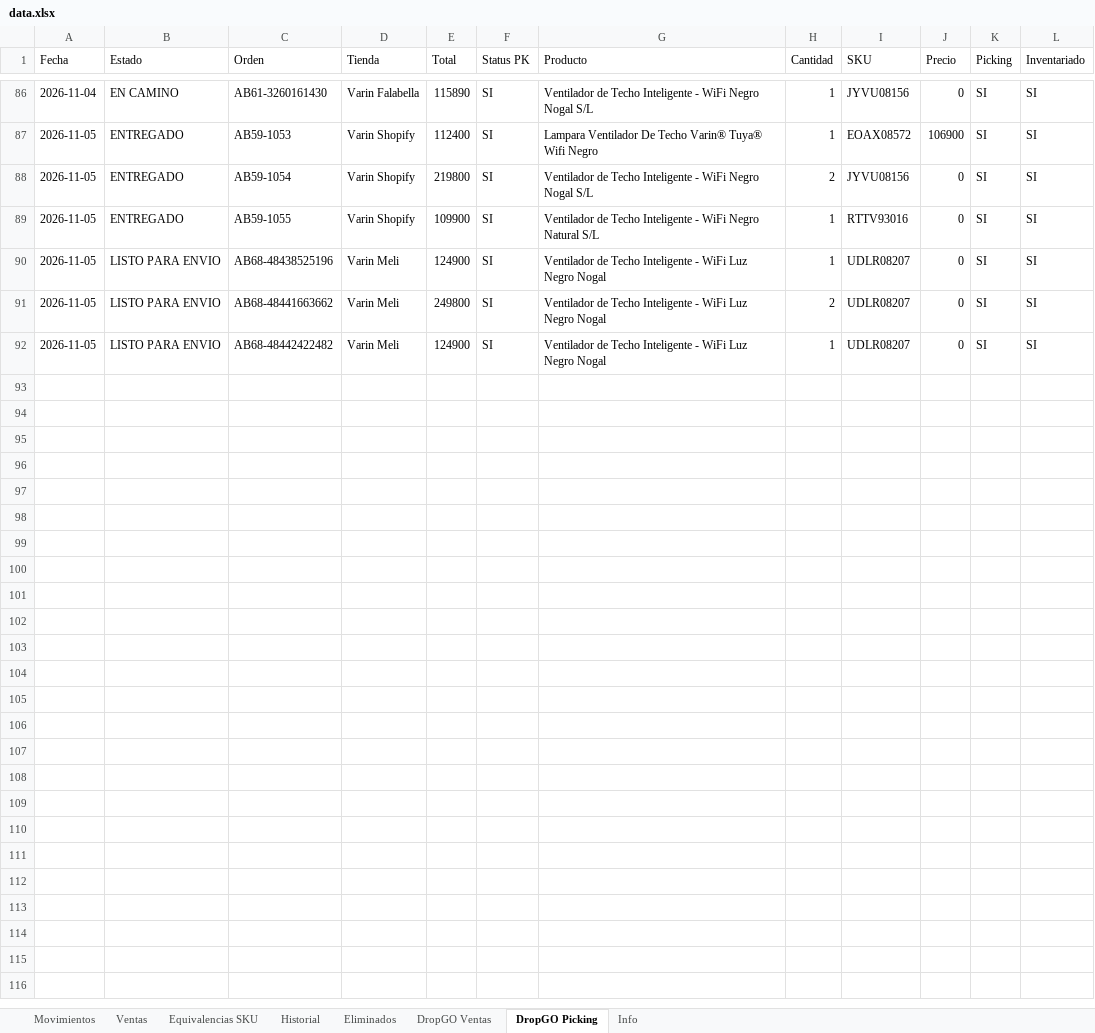
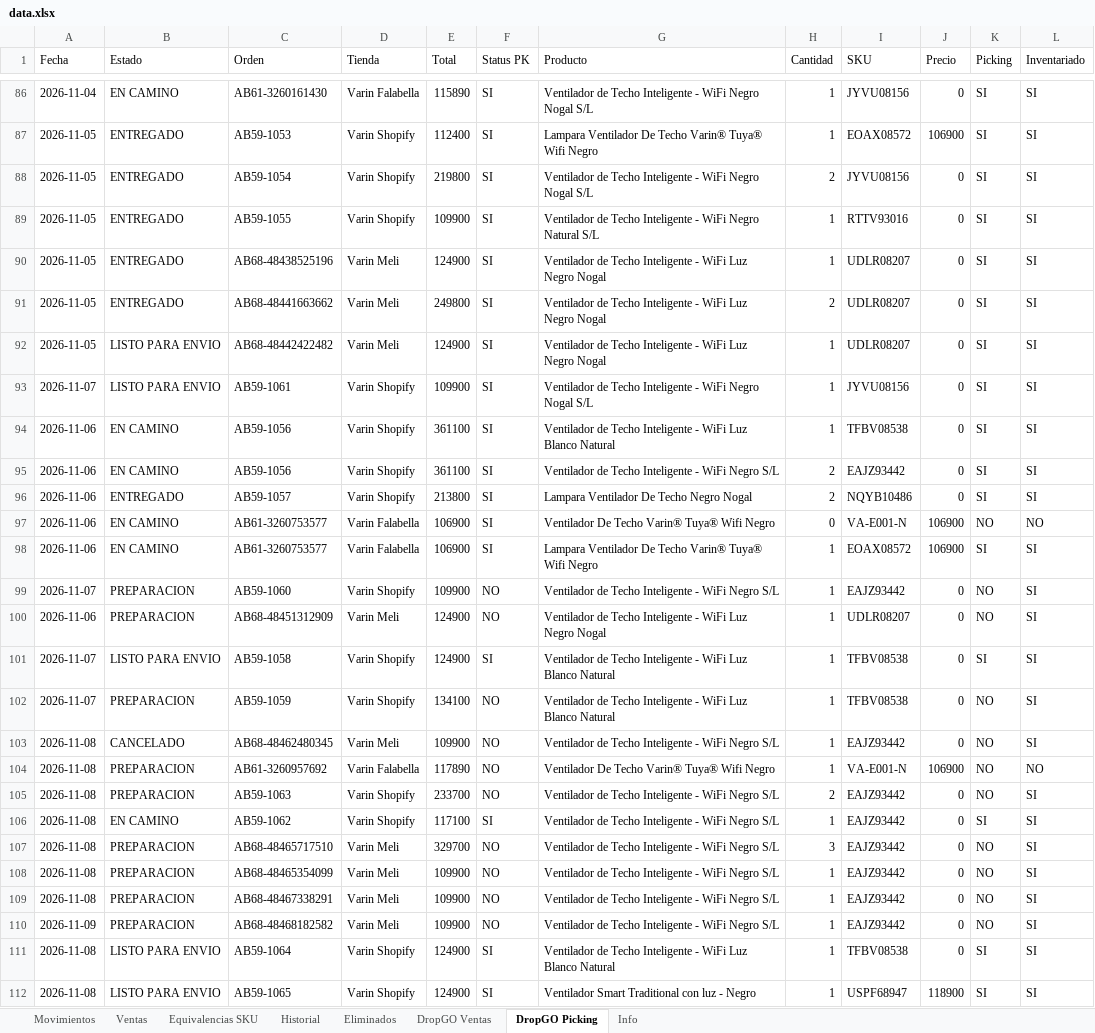
Before and after one commit to alaskanext-blip/ERPvarin, an Excel workbook: data.xlsx, sheet DropGO Picking, drawn as a sheet; only a part is shown, gaps mark what is left out; values as stored, in another font and other column widths than the file's, no borders; the diff names each change by its address in the sheet, - before the commit and + after, or states it on an @@ line.

Commit message:
Datos Varin 2026-11-09 11:46

```diff
--- a/data.xlsx (sheet DropGO Picking)
+++ b/data.xlsx (sheet DropGO Picking)
-B90:B91 (Estado): LISTO PARA ENVIO
+B90:B91 (Estado): ENTREGADO
+row 93: 2026-11-07 | LISTO PARA ENVIO | AB59-1061 | Varin Shopify | 109900 | SI | Ventilador de Techo Inteligente - WiFi Negro Nogal S/L | 1 | JYVU08156 | 0 | SI | SI
+row 94: 2026-11-06 | EN CAMINO | AB59-1056 | Varin Shopify | 361100 | SI | Ventilador de Techo Inteligente - WiFi Luz Blanco Natural | 1 | TFBV08538 | 0 | SI | SI
+row 95: 2026-11-06 | EN CAMINO | AB59-1056 | Varin Shopify | 361100 | SI | Ventilador de Techo Inteligente - WiFi Negro S/L | 2 | EAJZ93442 | 0 | SI | SI
+row 96: 2026-11-06 | ENTREGADO | AB59-1057 | Varin Shopify | 213800 | SI | Lampara Ventilador De Techo Negro Nogal | 2 | NQYB10486 | 0 | SI | SI
+row 97: 2026-11-06 | EN CAMINO | AB61-3260753577 | Varin Falabella | 106900 | SI | Ventilador De Techo Varin® Tuya® Wifi Negro | 0 | VA-E001-N | 106900 | NO | NO
+row 98: 2026-11-06 | EN CAMINO | AB61-3260753577 | Varin Falabella | 106900 | SI | Lampara Ventilador De Techo Varin® Tuya® Wifi Negro | 1 | EOAX08572 | 106900 | SI | SI
+row 99: 2026-11-07 | PREPARACION | AB59-1060 | Varin Shopify | 109900 | NO | Ventilador de Techo Inteligente - WiFi Negro S/L | 1 | EAJZ93442 | 0 | NO | SI
+row 100: 2026-11-06 | PREPARACION | AB68-48451312909 | Varin Meli | 124900 | NO | Ventilador de Techo Inteligente - WiFi Luz Negro Nogal | 1 | UDLR08207 | 0 | NO | SI
+row 101: 2026-11-07 | LISTO PARA ENVIO | AB59-1058 | Varin Shopify | 124900 | SI | Ventilador de Techo Inteligente - WiFi Luz Blanco Natural | 1 | TFBV08538 | 0 | SI | SI
+row 102: 2026-11-07 | PREPARACION | AB59-1059 | Varin Shopify | 134100 | NO | Ventilador de Techo Inteligente - WiFi Luz Blanco Natural | 1 | TFBV08538 | 0 | NO | SI
+row 103: 2026-11-08 | CANCELADO | AB68-48462480345 | Varin Meli | 109900 | NO | Ventilador de Techo Inteligente - WiFi Negro S/L | 1 | EAJZ93442 | 0 | NO | SI
+row 104: 2026-11-08 | PREPARACION | AB61-3260957692 | Varin Falabella | 117890 | NO | Ventilador De Techo Varin® Tuya® Wifi Negro | 1 | VA-E001-N | 106900 | NO | NO
+row 105: 2026-11-08 | PREPARACION | AB59-1063 | Varin Shopify | 233700 | NO | Ventilador de Techo Inteligente - WiFi Negro S/L | 2 | EAJZ93442 | 0 | NO | SI
+row 106: 2026-11-08 | EN CAMINO | AB59-1062 | Varin Shopify | 117100 | SI | Ventilador de Techo Inteligente - WiFi Negro S/L | 1 | EAJZ93442 | 0 | SI | SI
+row 107: 2026-11-08 | PREPARACION | AB68-48465717510 | Varin Meli | 329700 | NO | Ventilador de Techo Inteligente - WiFi Negro S/L | 3 | EAJZ93442 | 0 | NO | SI
+row 108: 2026-11-08 | PREPARACION | AB68-48465354099 | Varin Meli | 109900 | NO | Ventilador de Techo Inteligente - WiFi Negro S/L | 1 | EAJZ93442 | 0 | NO | SI
+row 109: 2026-11-08 | PREPARACION | AB68-48467338291 | Varin Meli | 109900 | NO | Ventilador de Techo Inteligente - WiFi Negro S/L | 1 | EAJZ93442 | 0 | NO | SI
+row 110: 2026-11-09 | PREPARACION | AB68-48468182582 | Varin Meli | 109900 | NO | Ventilador de Techo Inteligente - WiFi Negro S/L | 1 | EAJZ93442 | 0 | NO | SI
+row 111: 2026-11-08 | LISTO PARA ENVIO | AB59-1064 | Varin Shopify | 124900 | SI | Ventilador de Techo Inteligente - WiFi Luz Blanco Natural | 1 | TFBV08538 | 0 | SI | SI
+row 112: 2026-11-08 | LISTO PARA ENVIO | AB59-1065 | Varin Shopify | 124900 | SI | Ventilador Smart Traditional con luz - Negro | 1 | USPF68947 | 118900 | SI | SI
```
Also changed, not shown: sheet Movimientos, sheet DropGO Ventas, sheet Historial, sheet Info.
